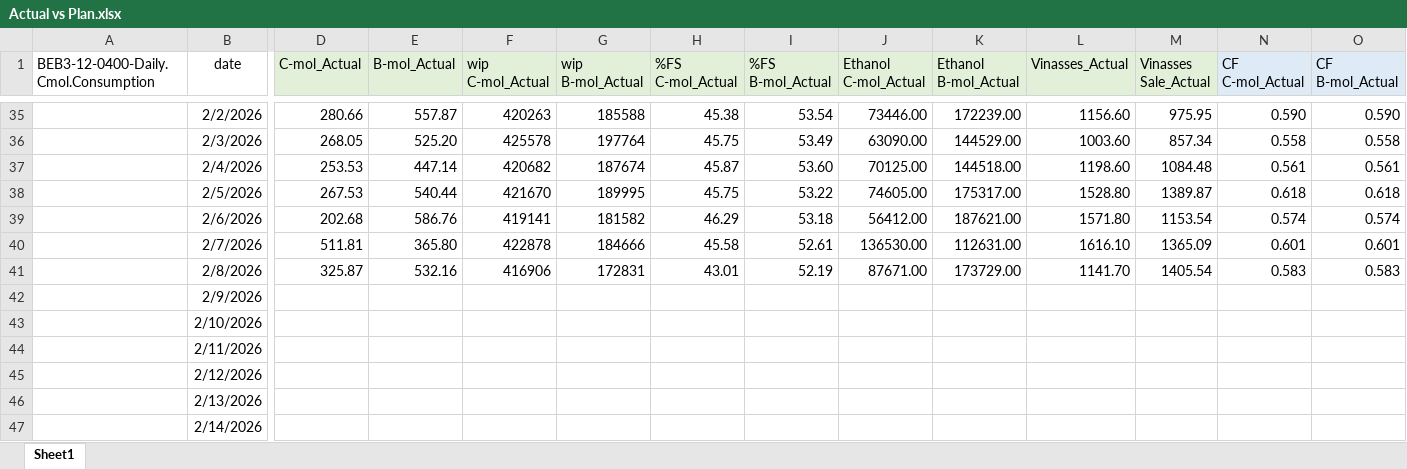
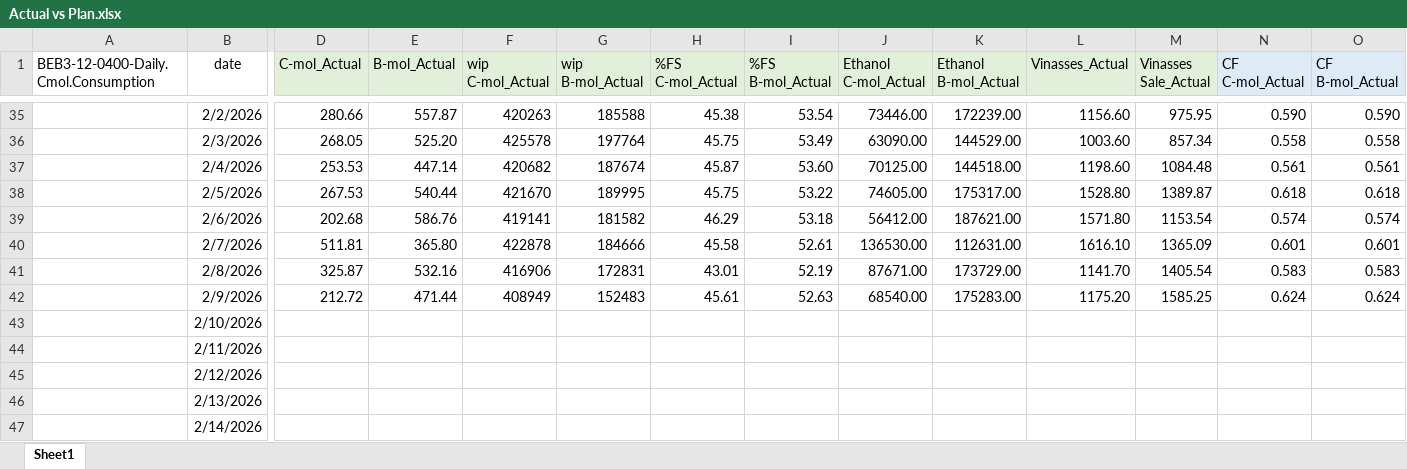
Before and after one commit to monwongwai-sys/Daily_DC, an Excel workbook: Actual vs Plan.xlsx, sheet Sheet1, drawn as a sheet; only a part is shown, gaps mark what is left out; values as stored, in another font and other column widths than the file's, no borders; charts and pictures not drawn; the diff covers the shown part only; the diff names each change by its address in the sheet, - before the commit and + after, or states it on an @@ line.

Commit message:
Update Excel and Code

```diff
--- a/Actual vs Plan.xlsx (sheet Sheet1)
+++ b/Actual vs Plan.xlsx (sheet Sheet1)
-D42 (C-mol_Actual): (empty)
+D42 (C-mol_Actual): 212.72
-E42 (B-mol_Actual): (empty)
+E42 (B-mol_Actual): 471.44
-F42 (wip C-mol_Actual): (empty)
+F42 (wip C-mol_Actual): 408949
-G42 (wip B-mol_Actual): (empty)
+G42 (wip B-mol_Actual): 152483
-H42 (%FS C-mol_Actual): (empty)
+H42 (%FS C-mol_Actual): 45.61
-I42 (%FS B-mol_Actual): (empty)
+I42 (%FS B-mol_Actual): 52.63
-J42 (Ethanol C-mol_Actual): (empty)
+J42 (Ethanol C-mol_Actual): 68540.00
-K42 (Ethanol B-mol_Actual): (empty)
+K42 (Ethanol B-mol_Actual): 175283.00
-L42 (Vinasses_Actual): (empty)
+L42 (Vinasses_Actual): 1175.20
-M42 (Vinasses Sale_Actual): (empty)
+M42 (Vinasses Sale_Actual): 1585.25
-N42 (CF C-mol_Actual): (empty)
+N42 (CF C-mol_Actual): 0.624
-O42 (CF B-mol_Actual): (empty)
+O42 (CF B-mol_Actual): 0.624
```
Also changed, not shown: 25 edited cells elsewhere in this sheet, charts or pictures.
